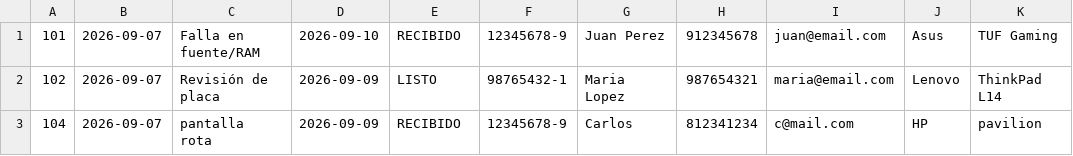
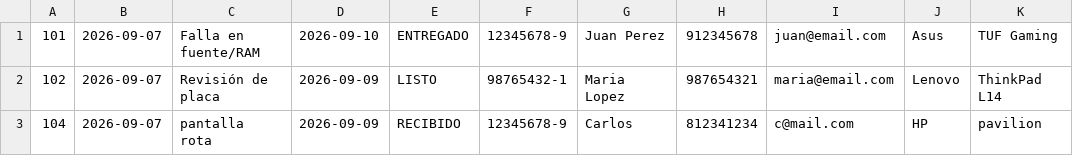
Before and after one commit to sg2mann/Proyecto-Programacion-Avanzada, a CSV file: ordenes.csv, drawn as a sheet; only a part is shown; the diff names each change by its address in the sheet, - before the commit and + after, or states it on an @@ line.

```diff
--- a/ordenes.csv
+++ b/ordenes.csv
-E1: RECIBIDO
+E1: ENTREGADO
```
Also changed, not shown: 2 other files.
